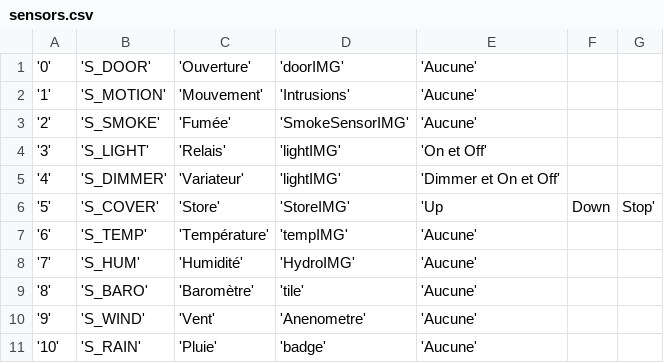
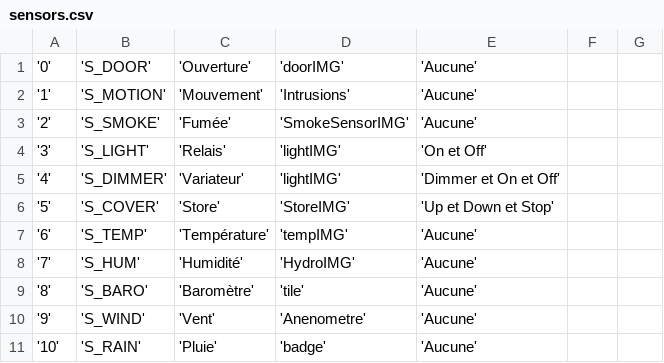
Before and after one commit to lunarok/jeedom_mySensors, a CSV file: doc/fr_FR/sensors.csv, drawn as a sheet; only a part is shown.

Commit message:
correction affichage sensor dans l'aide

```diff
--- a/doc/fr_FR/sensors.csv
+++ b/doc/fr_FR/sensors.csv
@@ -5,3 +5,3 @@
 '4','S_DIMMER','Variateur','lightIMG','Dimmer et On et Off'
-'5','S_COVER','Store','StoreIMG','Up, Down, Stop'
+'5','S_COVER','Store','StoreIMG','Up et Down et Stop'
 '6','S_TEMP','Température','tempIMG','Aucune'
```
